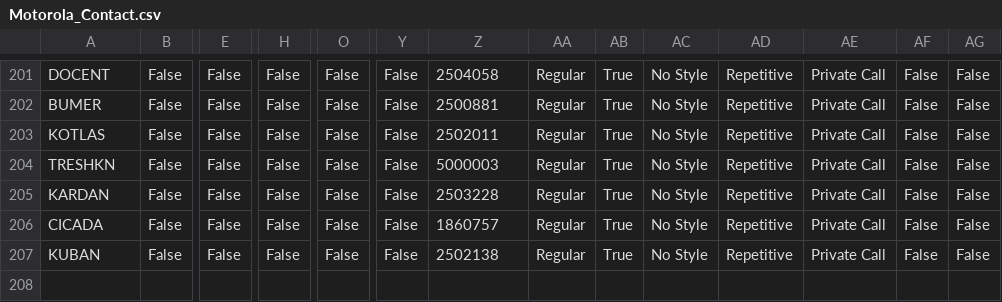
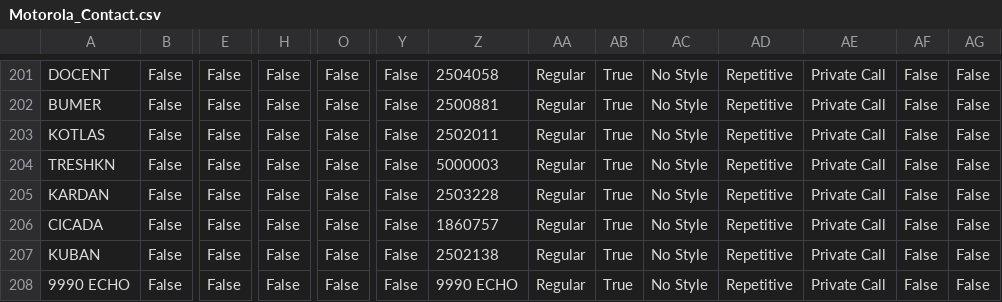
Before and after one commit to krot4u/Public_scripts, a CSV file: Devices_Contact_List/Motorola_Contact.csv, drawn as a sheet; only a part is shown, gaps mark what is left out; rows hold the shown columns only; the diff names each change by its address in the sheet, - before the commit and + after, or states it on an @@ line.

```diff
--- a/Devices_Contact_List/Motorola_Contact.csv
+++ b/Devices_Contact_List/Motorola_Contact.csv
+row 208: 9990 ECHO | False | False | False | False | False | 9990 ECHO | Regular | True | No Style | Repetitive | Private Call | False | False
```
Also changed, not shown: Devices_Contact_List/AnyTone_Contacts.csv, Devices_Contact_List/Motorola_Rus_Contact.csv, 8 other files.
